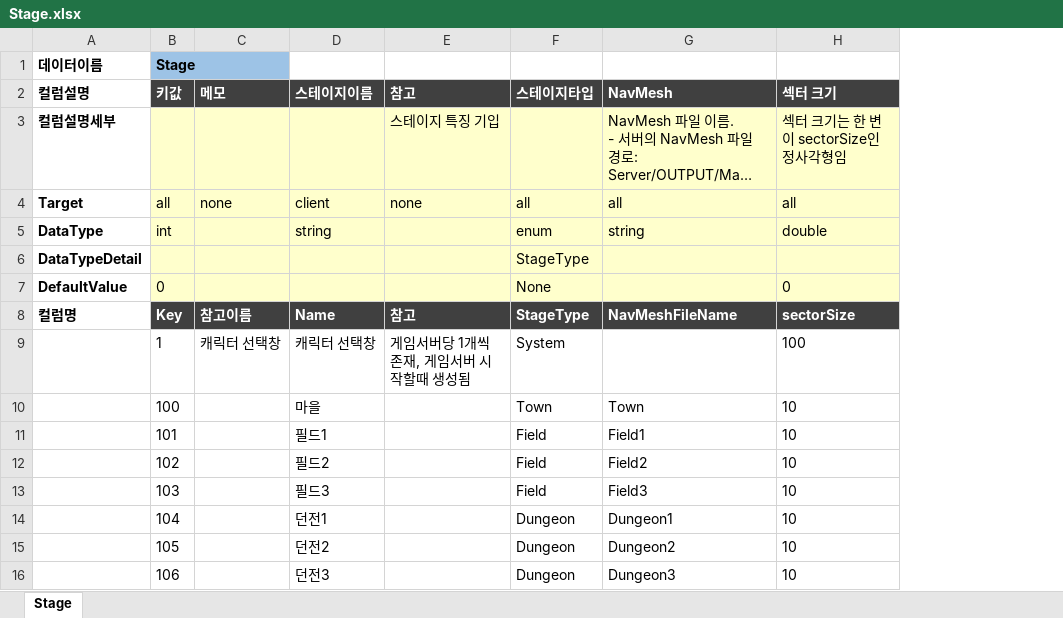
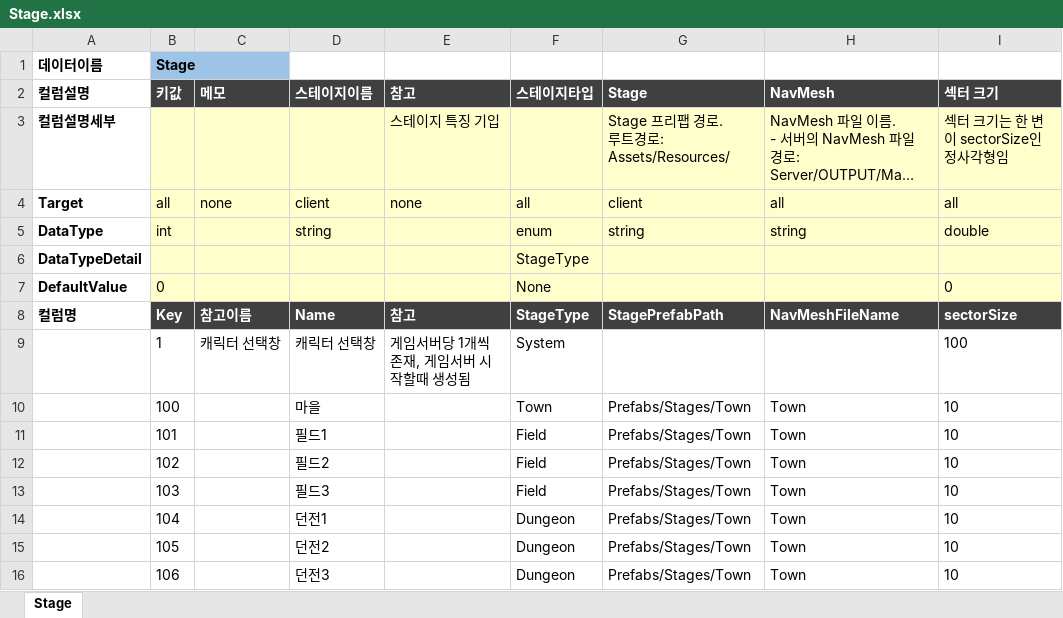
Before and after one commit to TrynBug/MMOGameServerProject, an Excel workbook: Development/Common/GameData/Stage.xlsx, sheet Stage, drawn as a sheet; long unchanged cells end in …; values as stored, in another font and other column widths than the file's, no borders; addresses are those after the commit; ↵ is a line break in a cell; the diff names each change by its address in the sheet, - before the commit and + after, or states it on an @@ line.

Commit message:
[데이터] Stage 데이터에 StagePrefabPath 컬럼 추가

```diff
--- a/Development/Common/GameData/Stage.xlsx (sheet Stage)
+++ b/Development/Common/GameData/Stage.xlsx (sheet Stage)
+column G (Stage), rows 3-16: Stage 프리팹 경로. ↵ 루트경로: Assets/Resources/ | client | string |  |  | StagePrefabPath |  | Prefabs/Stages/Town | Prefabs/Stages/Town | Prefabs/Stages/Town | Prefabs/Stages/Town | Prefabs/Stages/Town | Prefabs/Stages/Town | Prefabs/Stages/Town
-H11 (NavMesh): Field1
+H11 (NavMesh): Town
-H12 (NavMesh): Field2
+H12 (NavMesh): Town
-H13 (NavMesh): Field3
+H13 (NavMesh): Town
-H14 (NavMesh): Dungeon1
+H14 (NavMesh): Town
-H15 (NavMesh): Dungeon2
+H15 (NavMesh): Town
-H16 (NavMesh): Dungeon3
+H16 (NavMesh): Town
```
Also changed, not shown: 4 other files.
